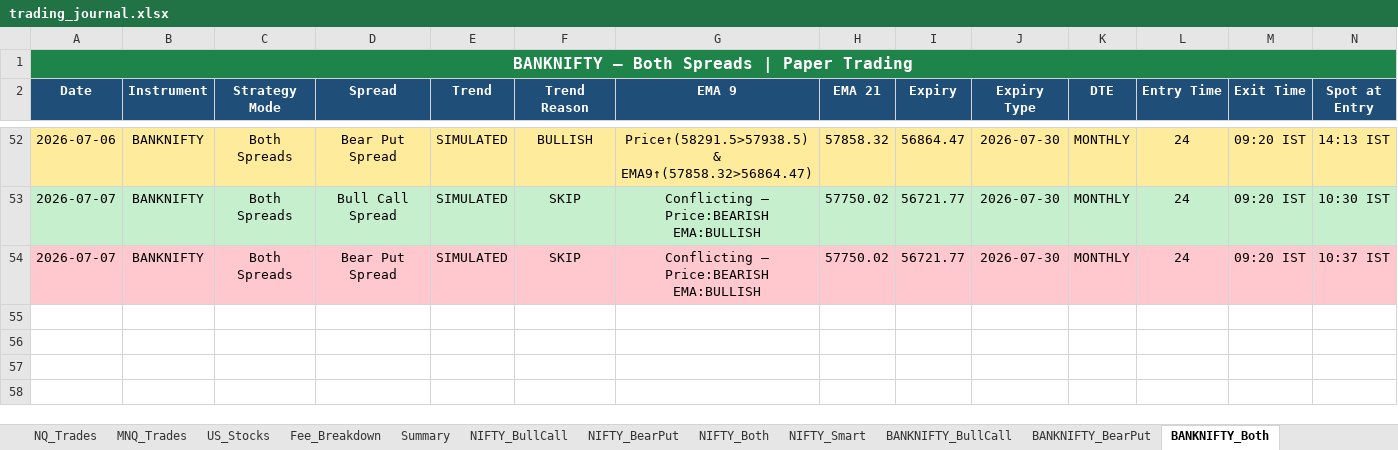
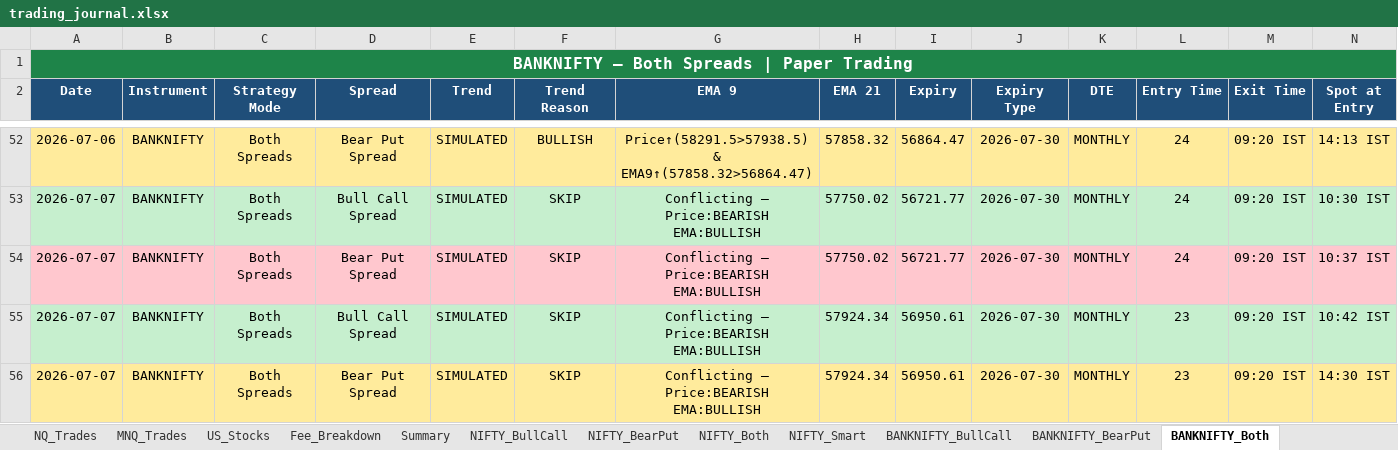
Before and after one commit to Abu086/nq-mnq-bot, an Excel workbook: trading_journal.xlsx, sheet BANKNIFTY_Both, drawn as a sheet; only a part is shown, gaps mark what is left out; values as stored, in another font and other column widths than the file's, no borders; rows hold the shown columns only; the diff names each change by its address in the sheet, - before the commit and + after, or states it on an @@ line.

```diff
--- a/trading_journal.xlsx (sheet BANKNIFTY_Both)
+++ b/trading_journal.xlsx (sheet BANKNIFTY_Both)
+row 55: 2026-07-07 | BANKNIFTY | Both Spreads | Bull Call Spread | SIMULATED | SKIP | Conflicting — Price:BEARISH EMA:BULLISH | 57924.34 | 56950.61 | 2026-07-30 | MONTHLY | 23 | 09:20 IST | 10:42 IST
+row 56: 2026-07-07 | BANKNIFTY | Both Spreads | Bear Put Spread | SIMULATED | SKIP | Conflicting — Price:BEARISH EMA:BULLISH | 57924.34 | 56950.61 | 2026-07-30 | MONTHLY | 23 | 09:20 IST | 14:30 IST
```
Also changed, not shown: sheet NIFTY_Both, sheet NIFTY_BearPut, sheet NIFTY_BullCall, sheet BANKNIFTY_BearPut, sheet BANKNIFTY_BullCall, sheet MNQ_Trades, 3 more sheets, 2 other files.
